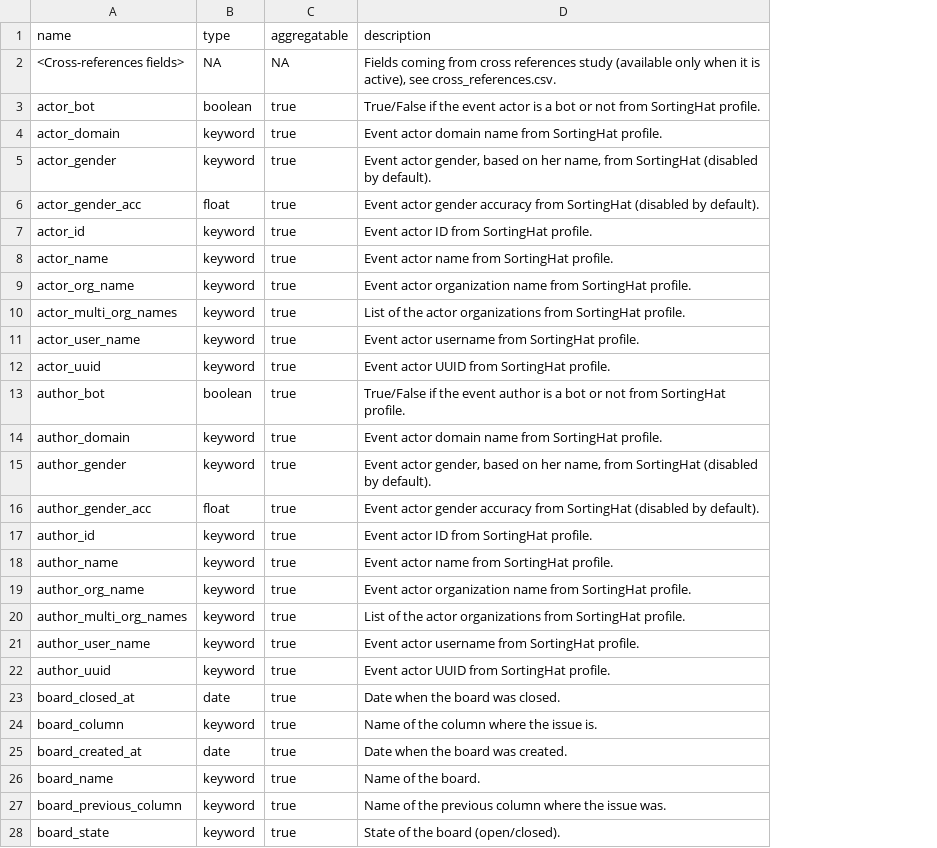
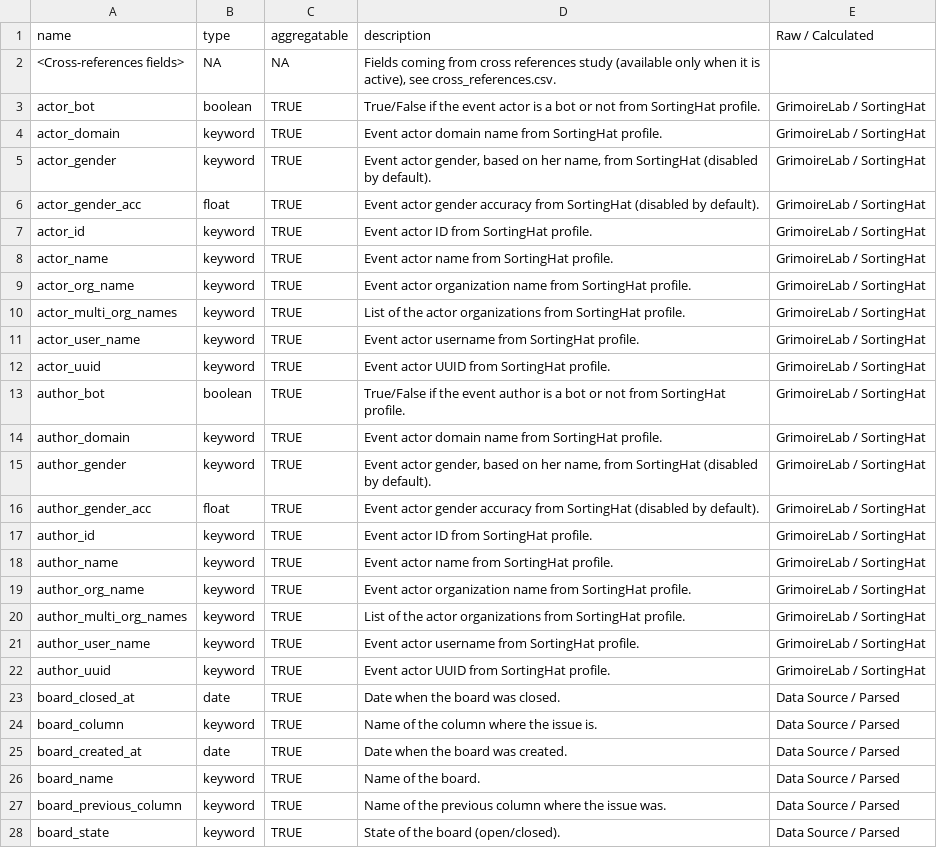
Before and after one commit to chaoss/grimoirelab-elk, a CSV file: schema/github_events.csv, drawn as a sheet; only a part is shown; the diff covers the shown part only; the diff names each change by its address in the sheet, - before the commit and + after, or states it on an @@ line.

Commit message:
Add raw-calculated fields for more schema objects
Signed-off-by: Matt Cantu Snell <msnell@unomaha.edu>

```diff
--- a/schema/github_events.csv
+++ b/schema/github_events.csv
+column E (Raw / Calculated), rows 3-28: GrimoireLab / SortingHat | GrimoireLab / SortingHat | GrimoireLab / SortingHat | GrimoireLab / SortingHat | GrimoireLab / SortingHat | GrimoireLab / SortingHat | GrimoireLab / SortingHat | GrimoireLab / SortingHat | GrimoireLab / SortingHat | GrimoireLab / SortingHat | GrimoireLab / SortingHat | GrimoireLab / SortingHat | GrimoireLab / SortingHat | GrimoireLab / SortingHat | GrimoireLab / SortingHat | GrimoireLab / SortingHat | GrimoireLab / SortingHat | GrimoireLab / SortingHat | GrimoireLab / SortingHat | GrimoireLab / SortingHat | Data Source / Parsed | Data Source / Parsed | Data Source / Parsed | Data Source / Parsed | Data Source / Parsed | Data Source / Parsed
-C3:C28 (aggregatable): true
+C3:C28 (aggregatable): TRUE
```
Also changed, not shown: 89 edited cells elsewhere in this file, schema/areas_of_code.csv, schema/git_survival.csv, 5 other files.
